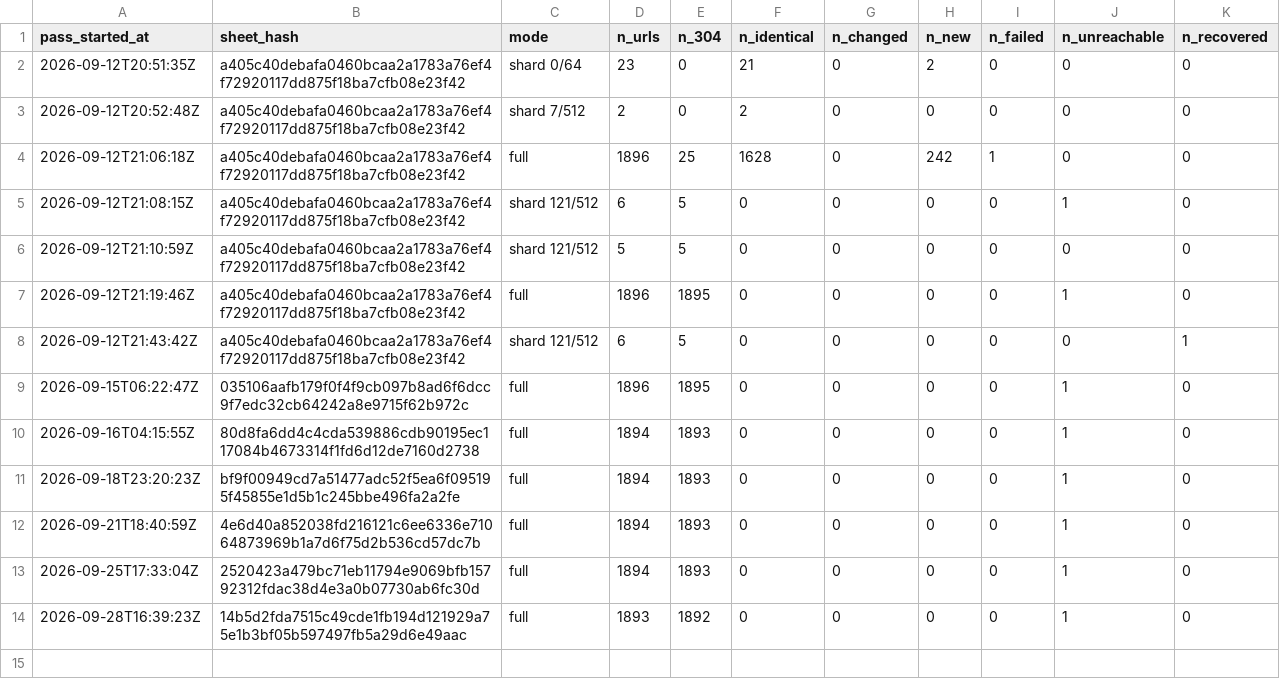
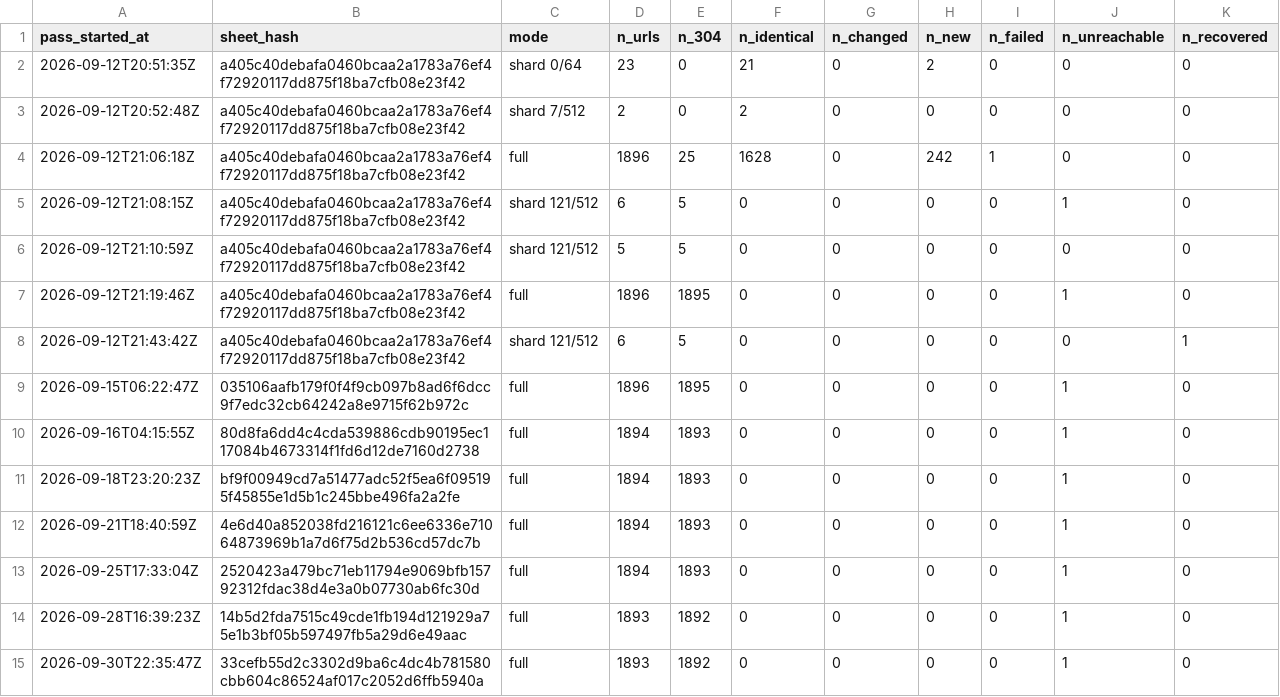
Before and after one commit to deportationdata/ice-287g, a CSV file: manifests/moa-passes.csv, drawn as a sheet; the diff names each change by its address in the sheet, - before the commit and + after, or states it on an @@ line.

```diff
--- a/manifests/moa-passes.csv
+++ b/manifests/moa-passes.csv
+row 15: 2026-09-30T22:35:47Z | 33cefb55d2c3302d9ba6c4dc4b781580cbb604c86524af017c2052d6ffb5940a | full | 1893 | 1892 | 0 | 0 | 0 | 0 | 1 | 0
```
Also changed, not shown: data/qa/qa-acquisition.csv, data/qa/qa-match-types.csv, 17 other files.
